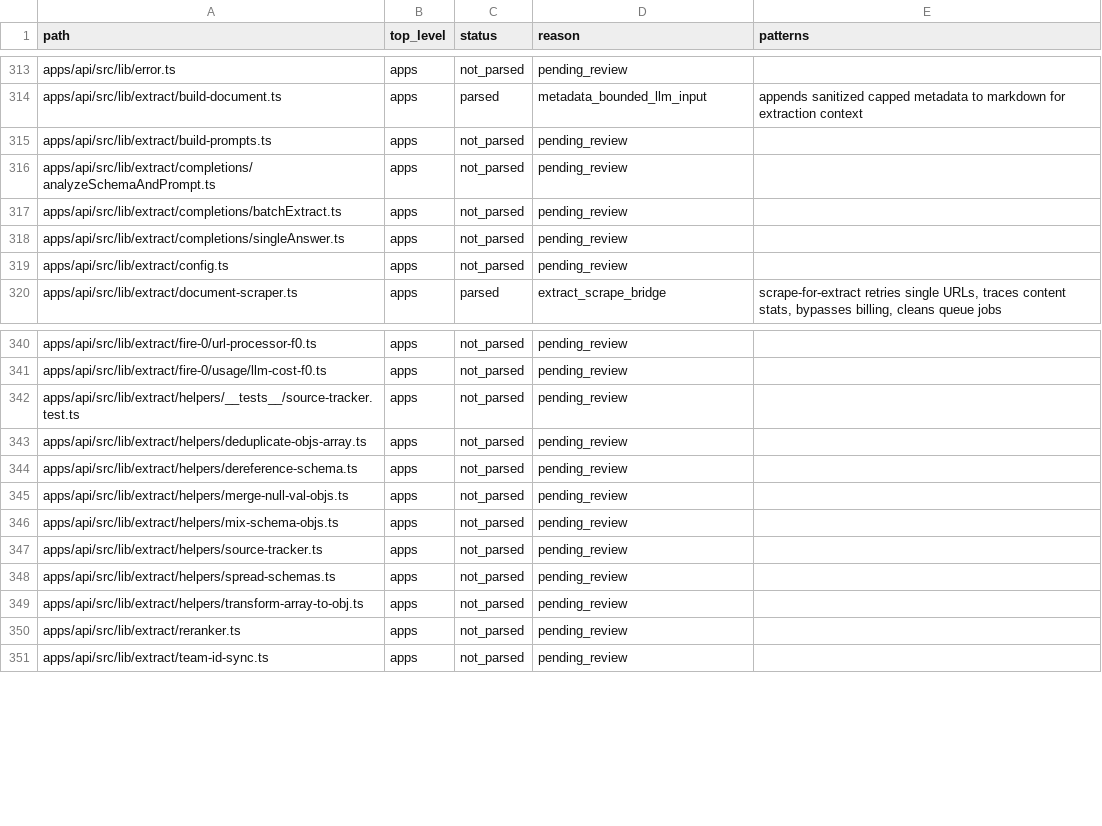
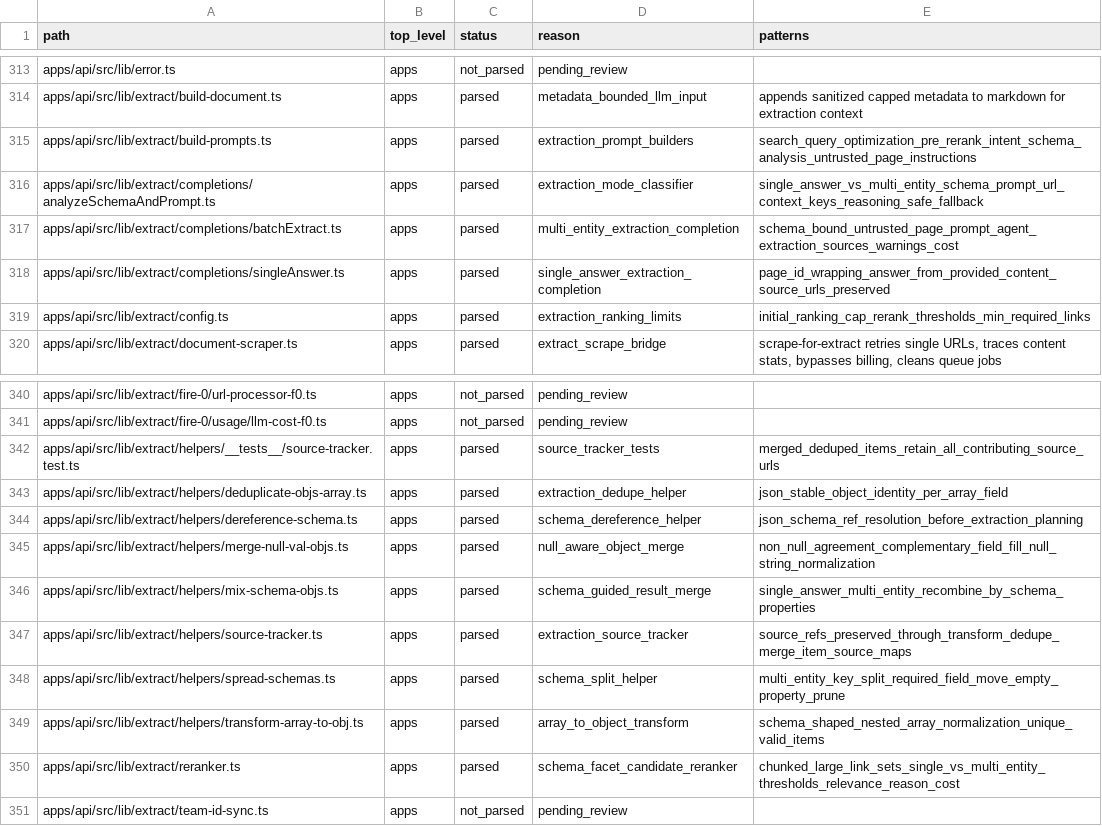
Before and after one commit to jakerslam/protheus, a TSV file: docs/workspace/FIRECRAWL_WEB_TOOLING_FILE_INVENTORY.tsv, drawn as a sheet; only a part is shown, gaps mark what is left out.

Commit message:
docs(web): assimilate firecrawl structured extraction patterns

```diff
--- a/docs/workspace/FIRECRAWL_WEB_TOOLING_FILE_INVENTORY.tsv
+++ b/docs/workspace/FIRECRAWL_WEB_TOOLING_FILE_INVENTORY.tsv
@@ -314,7 +314,7 @@ apps/api/src/lib/error.ts	apps	not_parsed	pending_review
 apps/api/src/lib/extract/build-document.ts	apps	parsed	metadata_bounded_llm_input	appends sanitized capped metadata to markdown for extraction context
-apps/api/src/lib/extract/build-prompts.ts	apps	not_parsed	pending_review	
-apps/api/src/lib/extract/completions/analyzeSchemaAndPrompt.ts	apps	not_parsed	pending_review	
-apps/api/src/lib/extract/completions/batchExtract.ts	apps	not_parsed	pending_review	
-apps/api/src/lib/extract/completions/singleAnswer.ts	apps	not_parsed	pending_review	
-apps/api/src/lib/extract/config.ts	apps	not_parsed	pending_review	
+apps/api/src/lib/extract/build-prompts.ts	apps	parsed	extraction_prompt_builders	search_query_optimization_pre_rerank_intent_schema_analysis_untrusted_page_instructions
+apps/api/src/lib/extract/completions/analyzeSchemaAndPrompt.ts	apps	parsed	extraction_mode_classifier	single_answer_vs_multi_entity_schema_prompt_url_context_keys_reasoning_safe_fallback
+apps/api/src/lib/extract/completions/batchExtract.ts	apps	parsed	multi_entity_extraction_completion	schema_bound_untrusted_page_prompt_agent_extraction_sources_warnings_cost
+apps/api/src/lib/extract/completions/singleAnswer.ts	apps	parsed	single_answer_extraction_completion	page_id_wrapping_answer_from_provided_content_source_urls_preserved
+apps/api/src/lib/extract/config.ts	apps	parsed	extraction_ranking_limits	initial_ranking_cap_rerank_thresholds_min_required_links
 apps/api/src/lib/extract/document-scraper.ts	apps	parsed	extract_scrape_bridge	scrape-for-extract retries single URLs, traces content stats, bypasses billing, cleans queue jobs
@@ -341,11 +341,11 @@ apps/api/src/lib/extract/fire-0/url-processor-f0.ts	apps	not_parsed	pending_revi
 apps/api/src/lib/extract/fire-0/usage/llm-cost-f0.ts	apps	not_parsed	pending_review	
-apps/api/src/lib/extract/helpers/__tests__/source-tracker.test.ts	apps	not_parsed	pending_review	
-apps/api/src/lib/extract/helpers/deduplicate-objs-array.ts	apps	not_parsed	pending_review	
-apps/api/src/lib/extract/helpers/dereference-schema.ts	apps	not_parsed	pending_review	
-apps/api/src/lib/extract/helpers/merge-null-val-objs.ts	apps	not_parsed	pending_review	
-apps/api/src/lib/extract/helpers/mix-schema-objs.ts	apps	not_parsed	pending_review	
-apps/api/src/lib/extract/helpers/source-tracker.ts	apps	not_parsed	pending_review	
-apps/api/src/lib/extract/helpers/spread-schemas.ts	apps	not_parsed	pending_review	
-apps/api/src/lib/extract/helpers/transform-array-to-obj.ts	apps	not_parsed	pending_review	
-apps/api/src/lib/extract/reranker.ts	apps	not_parsed	pending_review	
+apps/api/src/lib/extract/helpers/__tests__/source-tracker.test.ts	apps	parsed	source_tracker_tests	merged_deduped_items_retain_all_contributing_source_urls
+apps/api/src/lib/extract/helpers/deduplicate-objs-array.ts	apps	parsed	extraction_dedupe_helper	json_stable_object_identity_per_array_field
+apps/api/src/lib/extract/helpers/dereference-schema.ts	apps	parsed	schema_dereference_helper	json_schema_ref_resolution_before_extraction_planning
+apps/api/src/lib/extract/helpers/merge-null-val-objs.ts	apps	parsed	null_aware_object_merge	non_null_agreement_complementary_field_fill_null_string_normalization
+apps/api/src/lib/extract/helpers/mix-schema-objs.ts	apps	parsed	schema_guided_result_merge	single_answer_multi_entity_recombine_by_schema_properties
+apps/api/src/lib/extract/helpers/source-tracker.ts	apps	parsed	extraction_source_tracker	source_refs_preserved_through_transform_dedupe_merge_item_source_maps
+apps/api/src/lib/extract/helpers/spread-schemas.ts	apps	parsed	schema_split_helper	multi_entity_key_split_required_field_move_empty_property_prune
+apps/api/src/lib/extract/helpers/transform-array-to-obj.ts	apps	parsed	array_to_object_transform	schema_shaped_nested_array_normalization_unique_valid_items
+apps/api/src/lib/extract/reranker.ts	apps	parsed	schema_facet_candidate_reranker	chunked_large_link_sets_single_vs_multi_entity_thresholds_relevance_reason_cost
 apps/api/src/lib/extract/team-id-sync.ts	apps	not_parsed	pending_review	
```
Also changed, not shown: 4 other files.
